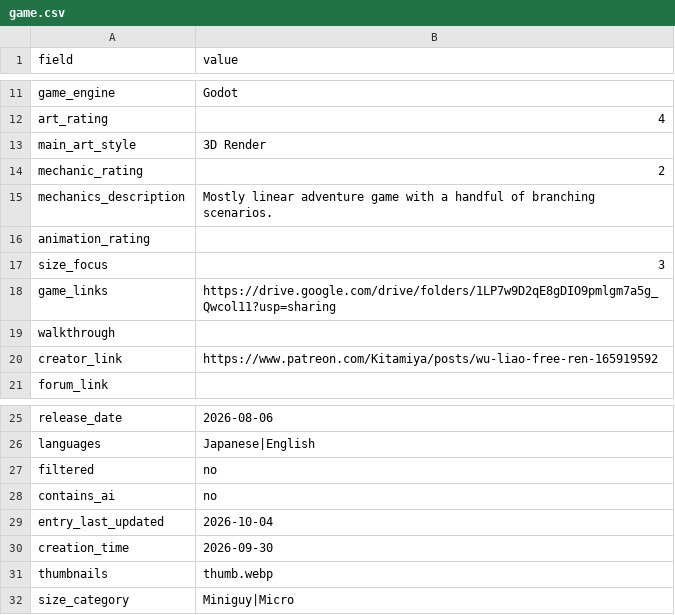
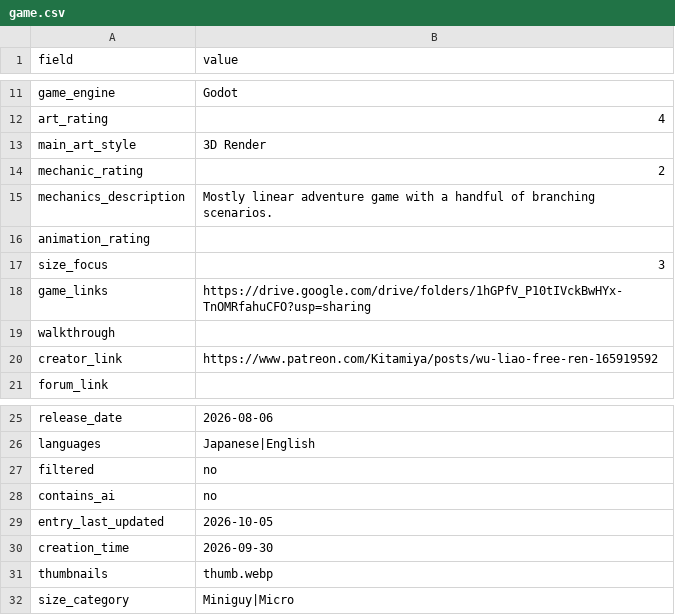
Before and after one commit to artsketter/size-game-index-content, a CSV file: games/my-love-for-a-living-god-remake/game.csv, drawn as a sheet; only a part is shown, gaps mark what is left out.

```diff
--- a/games/my-love-for-a-living-god-remake/game.csv
+++ b/games/my-love-for-a-living-god-remake/game.csv
@@ -17,3 +17,3 @@ animation_rating,
 size_focus,3
-game_links,https://drive.google.com/drive/folders/1LP7w9D2qE8gDIO9pmlgm7a5g_Qwcol11?usp=sharing
+game_links,https://drive.google.com/drive/folders/1hGPfV_P10tIVckBwHYx-TnOMRfahuCFO?usp=sharing
 walkthrough,
@@ -28,3 +28,3 @@ filtered,no
 contains_ai,no
-entry_last_updated,2026-10-04
+entry_last_updated,2026-10-05
 creation_time,2026-09-30
```
Also changed, not shown: games/giant-girl-club-2nd-season/game.csv, games/my-love-for-a-living-god/game.csv, 5 other files.
